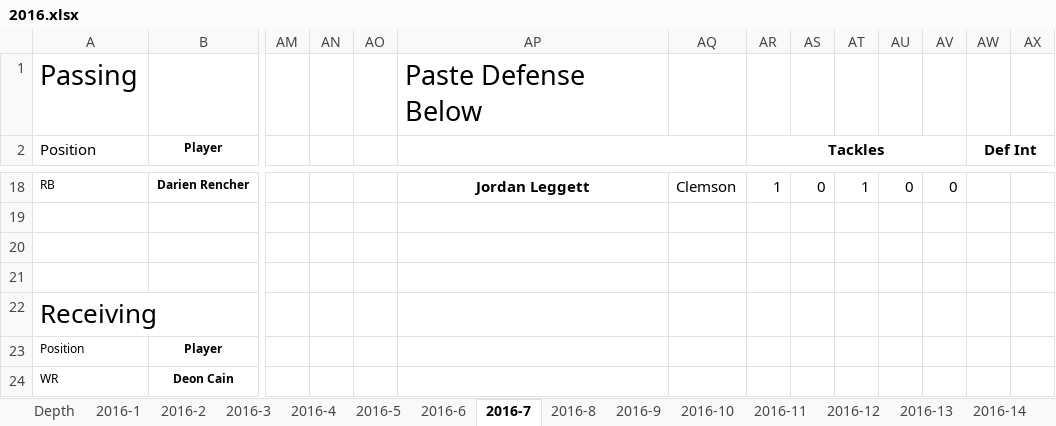
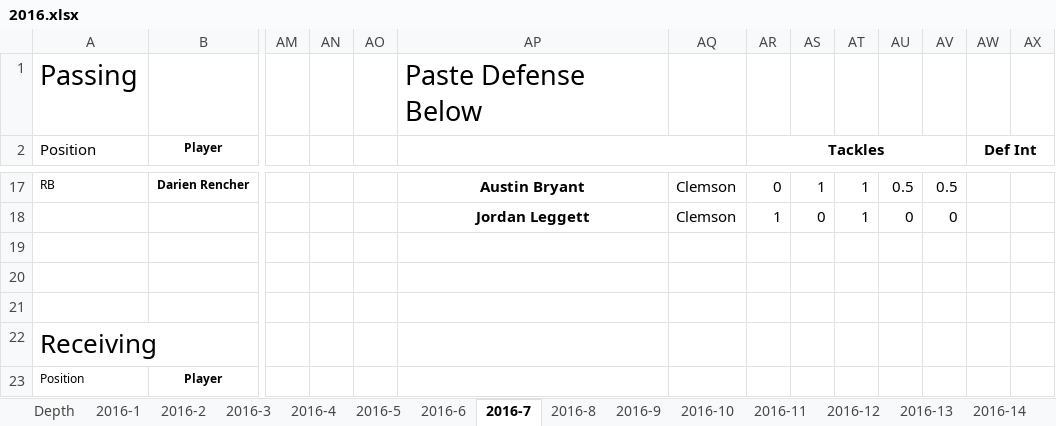
Before and after one commit to rjcarne/Clemson_Football_Analysis, an Excel workbook: 2016.xlsx, sheet 2016-7, drawn as a sheet; only a part is shown, gaps mark what is left out; the shorter side is filled out with more unchanged rows; values as stored, in another font and other column widths than the file's, no borders; addresses are those after the commit; rows hold the shown columns only; the diff covers the shown part only; the diff names each change by its address in the sheet, - before the commit and + after, or states it on an @@ line.

```diff
--- a/2016.xlsx (sheet 2016-7)
+++ b/2016.xlsx (sheet 2016-7)
-AP17: Jordan Leggett
+AP17: Austin Bryant
-AR17 (Tackles): 1
+AR17 (Tackles): 0
-AS17: 0
+AS17: 1
-AU17: 0
+AU17: 0.5
-AV17: 0
+AV17: 0.5
+row 18:  |  |  |  |  | Jordan Leggett | Clemson | 1 | 0 | 1 | 0 | 0
```
Also changed, not shown: 1 removed row and 84 edited cells elsewhere in this sheet, sheet 2016-12, sheet 2016-3, sheet 2016-9, sheet 2016-6, sheet 2016-14, sheet 2016-2, 8 more sheets, formulas that keep their value, 2008.xlsx, 2009.xlsx.
